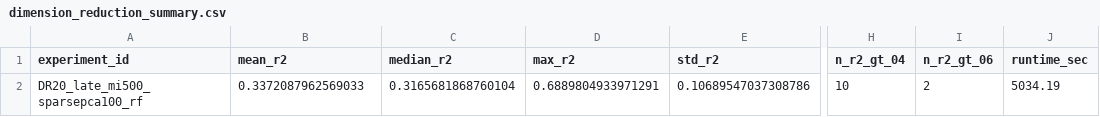
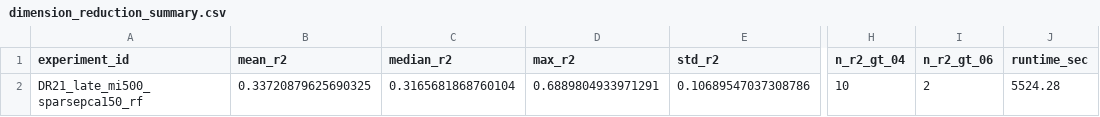
Before and after one commit to Tahamahir/Multiomicd-data-integration-, a CSV file: 10_analysis/outputs/phase25_dimension_reduction_late_rf/dimension_reduction_summary.csv, drawn as a sheet; only a part is shown, gaps mark what is left out; the diff names each change by its address in the sheet, - before the commit and + after, or states it on an @@ line.

```diff
--- a/10_analysis/outputs/phase25_dimension_reduction_late_rf/dimension_reduction_summary.csv
+++ b/10_analysis/outputs/phase25_dimension_reduction_late_rf/dimension_reduction_summary.csv
-A2 (experiment_id): DR20_late_mi500_sparsepca100_rf
+A2 (experiment_id): DR21_late_mi500_sparsepca150_rf
-B2 (mean_r2): 0.3372087962569033
+B2 (mean_r2): 0.33720879625690325
-J2 (runtime_sec): 5034.19
+J2 (runtime_sec): 5524.28
```
Also changed, not shown: 7 other files.
